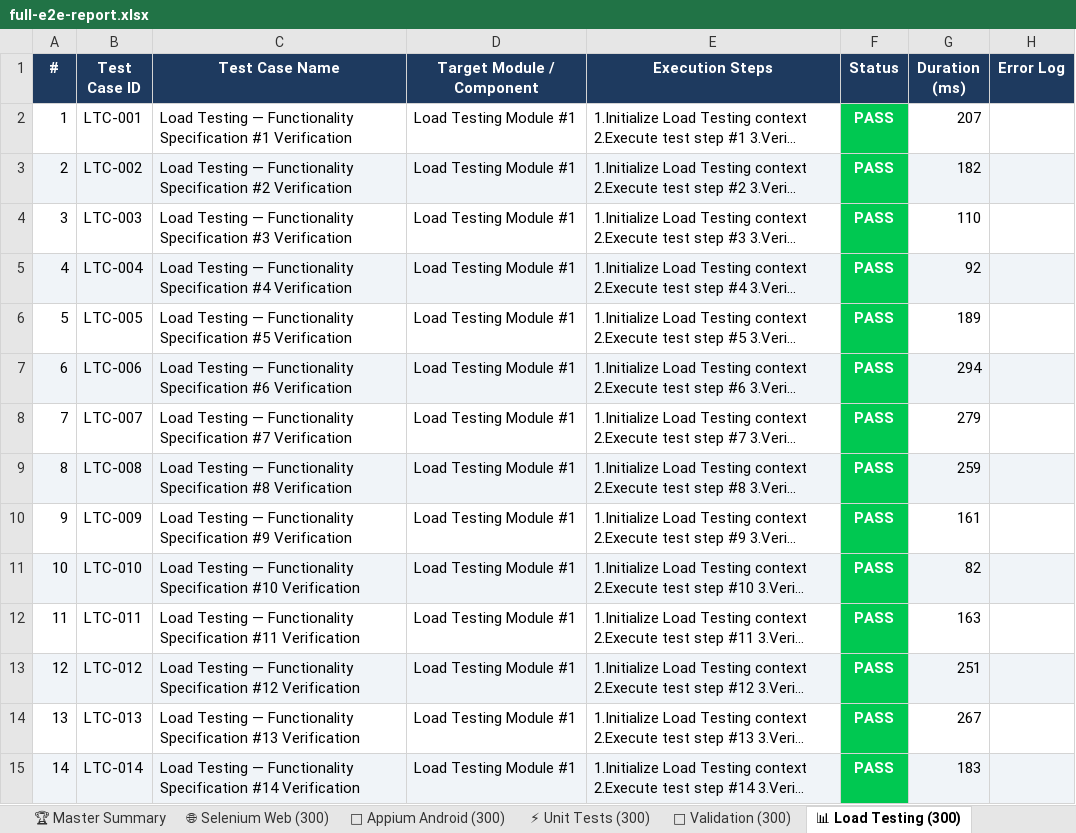
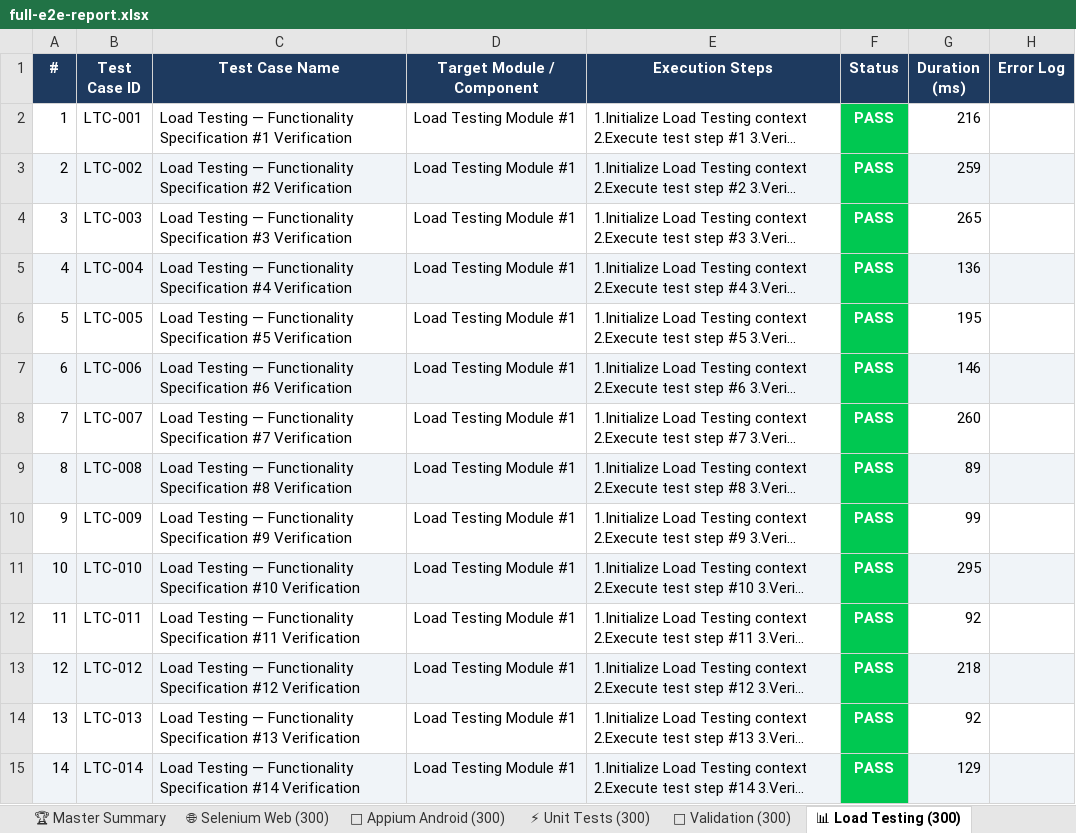
Before and after one commit to narasimha90102/FAKE-NEWS-DETECTION, an Excel workbook: full-e2e-report.xlsx, sheet 📊 Load Testing (300), drawn as a sheet; only a part is shown; long unchanged cells end in …; values as stored, in another font and other column widths than the file's, no borders; the diff covers the shown part only; the diff names each change by its address in the sheet, - before the commit and + after, or states it on an @@ line.

```diff
--- a/full-e2e-report.xlsx (sheet 📊 Load Testing (300))
+++ b/full-e2e-report.xlsx (sheet 📊 Load Testing (300))
-G2 (Duration (ms)): 207
+G2 (Duration (ms)): 216
-G3 (Duration (ms)): 182
+G3 (Duration (ms)): 259
-G4 (Duration (ms)): 110
+G4 (Duration (ms)): 265
-G5 (Duration (ms)): 92
+G5 (Duration (ms)): 136
-G6 (Duration (ms)): 189
+G6 (Duration (ms)): 195
-G7 (Duration (ms)): 294
+G7 (Duration (ms)): 146
-G8 (Duration (ms)): 279
+G8 (Duration (ms)): 260
-G9 (Duration (ms)): 259
+G9 (Duration (ms)): 89
-G10 (Duration (ms)): 161
+G10 (Duration (ms)): 99
-G11 (Duration (ms)): 82
+G11 (Duration (ms)): 295
-G12 (Duration (ms)): 163
+G12 (Duration (ms)): 92
-G13 (Duration (ms)): 251
+G13 (Duration (ms)): 218
-G14 (Duration (ms)): 267
+G14 (Duration (ms)): 92
-G15 (Duration (ms)): 183
+G15 (Duration (ms)): 129
```
Also changed, not shown: 285 edited cells elsewhere in this sheet, sheet 🌐 Selenium Web (300), sheet ⚡ Unit Tests (300), sheet 📱 Appium Android (300), sheet 🚀 Validation (300), 1 other file.
